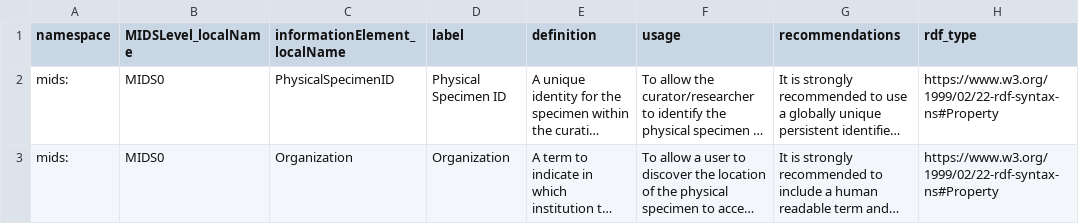
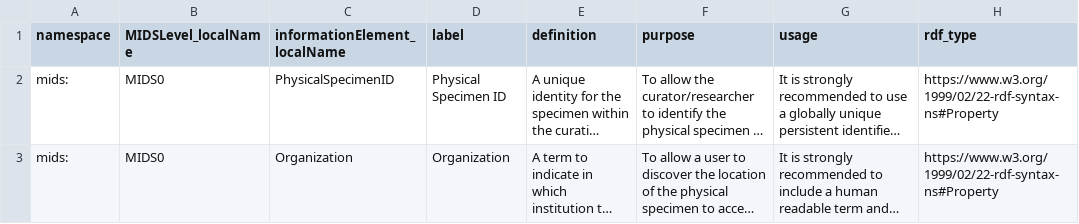
Before and after one commit to tdwg/mids, a TSV file: source/terms/information_elements.tsv, drawn as a sheet; only a part is shown; long unchanged cells end in …; the diff names each change by its address in the sheet, - before the commit and + after, or states it on an @@ line.

Commit message:
Update information_elements.tsv
Renamed
usage to purpose
recommendations to usage

```diff
--- a/source/terms/information_elements.tsv
+++ b/source/terms/information_elements.tsv
-F1: usage
+F1: purpose
-G1: recommendations
+G1: usage
```
